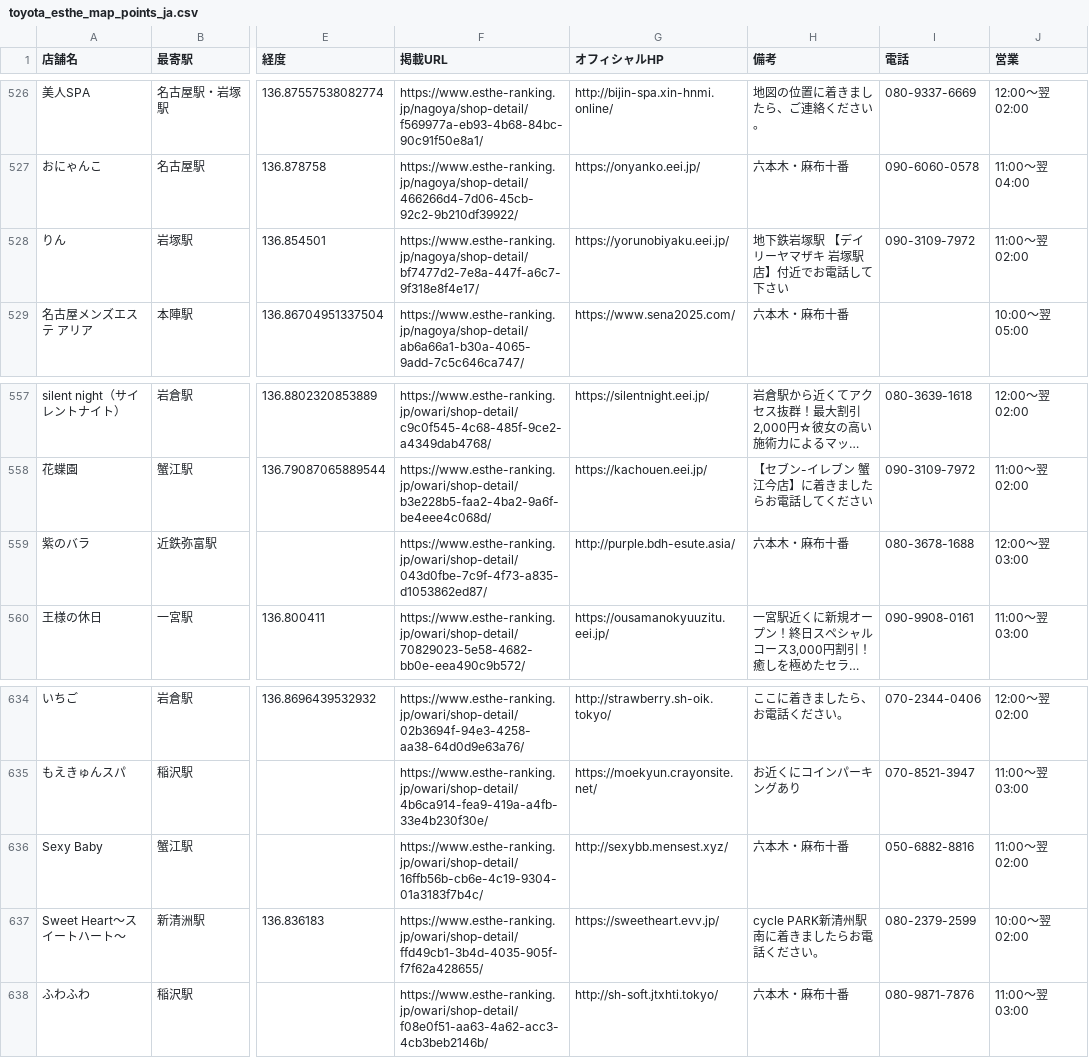
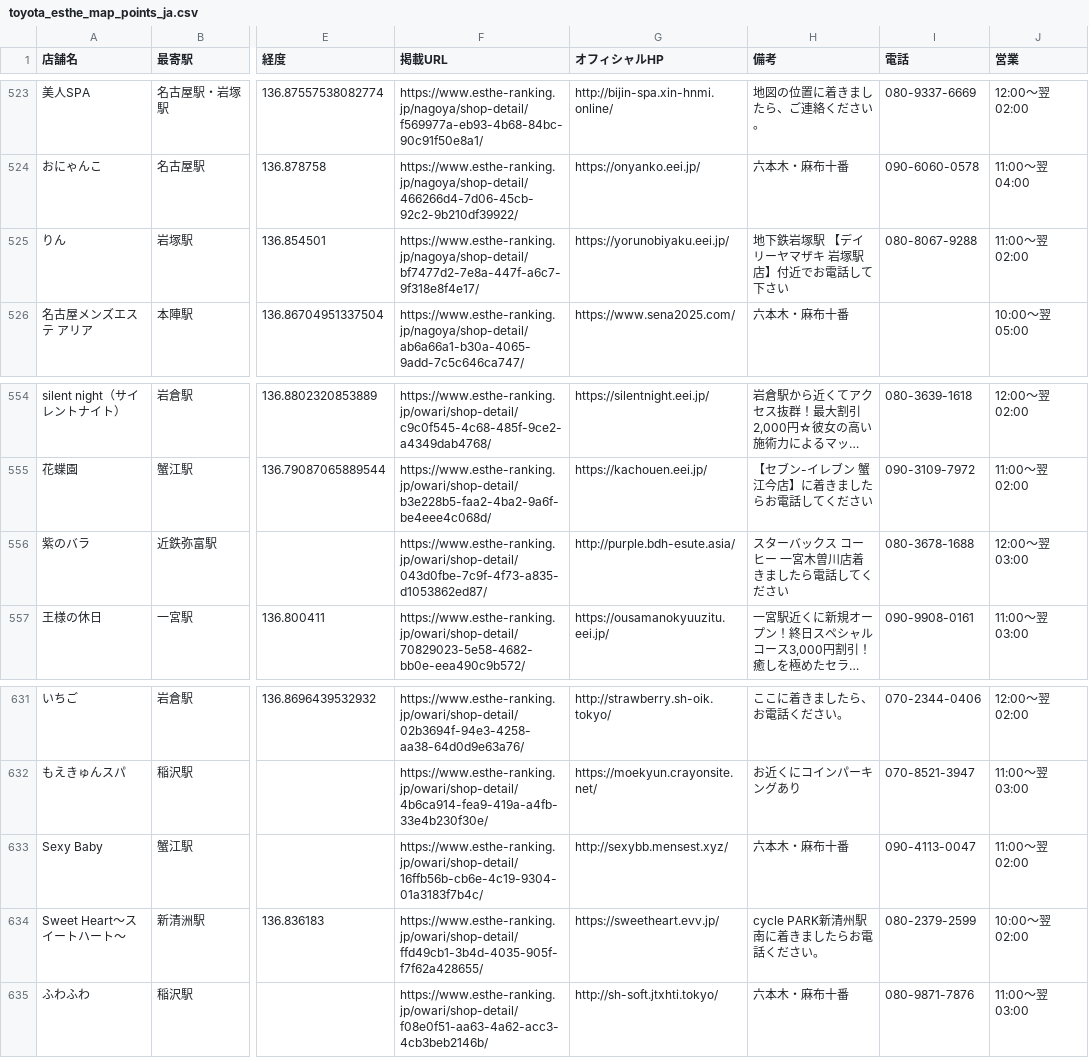
Before and after one commit to tknboon/esthe-viewer, a CSV file: toyota_esthe_map_points_ja.csv, drawn as a sheet; only a part is shown, gaps mark what is left out; long unchanged cells end in …; addresses are those after the commit; the diff covers the shown part only; the diff names each change by its address in the sheet, - before the commit and + after, or states it on an @@ line.

```diff
--- a/toyota_esthe_map_points_ja.csv
+++ b/toyota_esthe_map_points_ja.csv
-I525 (電話): 090-3109-7972
+I525 (電話): 080-8067-9288
-H556 (備考): 六本木・麻布十番
+H556 (備考): スターバックス コーヒー 一宮木曽川店着きましたら電話してください
-I633 (電話): 050-6882-8816
+I633 (電話): 090-4113-0047
```
Also changed, not shown: 7 added rows, 4 removed rows and 26 edited cells elsewhere in this file, 7 other files.
